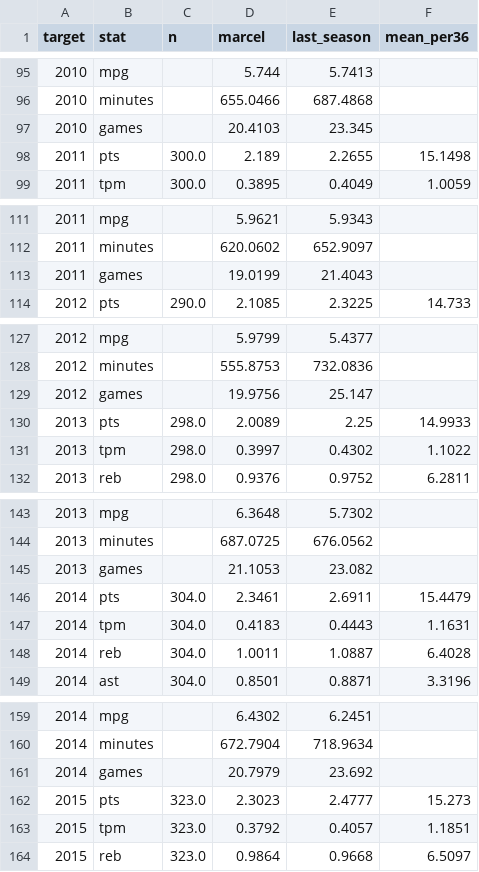
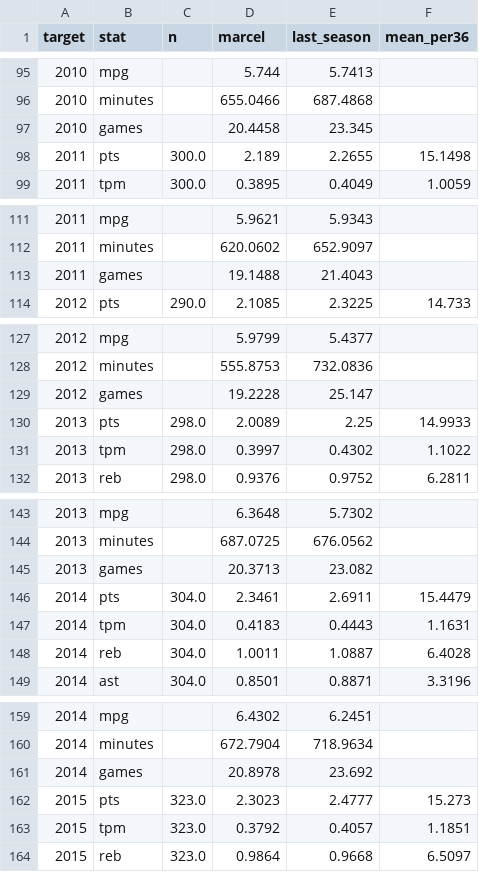
Before and after one commit to jlee2927/NBA-Fantasy-Leegue, a CSV file: data/marcel_backtest.csv, drawn as a sheet; only a part is shown, gaps mark what is left out; the diff covers the shown part only.

```diff
--- a/data/marcel_backtest.csv
+++ b/data/marcel_backtest.csv
@@ -96,3 +96,3 @@ target,stat,n,marcel,last_season,mean_per36
 2010,minutes,,655.0466,687.4868,
-2010,games,,20.4103,23.345,
+2010,games,,20.4458,23.345,
 2011,pts,300.0,2.189,2.2655,15.1498
@@ -112,3 +112,3 @@ target,stat,n,marcel,last_season,mean_per36
 2011,minutes,,620.0602,652.9097,
-2011,games,,19.0199,21.4043,
+2011,games,,19.1488,21.4043,
 2012,pts,290.0,2.1085,2.3225,14.733
@@ -128,3 +128,3 @@ target,stat,n,marcel,last_season,mean_per36
 2012,minutes,,555.8753,732.0836,
-2012,games,,19.9756,25.147,
+2012,games,,19.2228,25.147,
 2013,pts,298.0,2.0089,2.25,14.9933
@@ -144,3 +144,3 @@ target,stat,n,marcel,last_season,mean_per36
 2013,minutes,,687.0725,676.0562,
-2013,games,,21.1053,23.082,
+2013,games,,20.3713,23.082,
 2014,pts,304.0,2.3461,2.6911,15.4479
@@ -160,3 +160,3 @@ target,stat,n,marcel,last_season,mean_per36
 2014,minutes,,672.7904,718.9634,
-2014,games,,20.7979,23.692,
+2014,games,,20.8978,23.692,
 2015,pts,323.0,2.3023,2.4777,15.273
```
Also changed, not shown: 17 edited cells elsewhere in this file, 8 other files.
